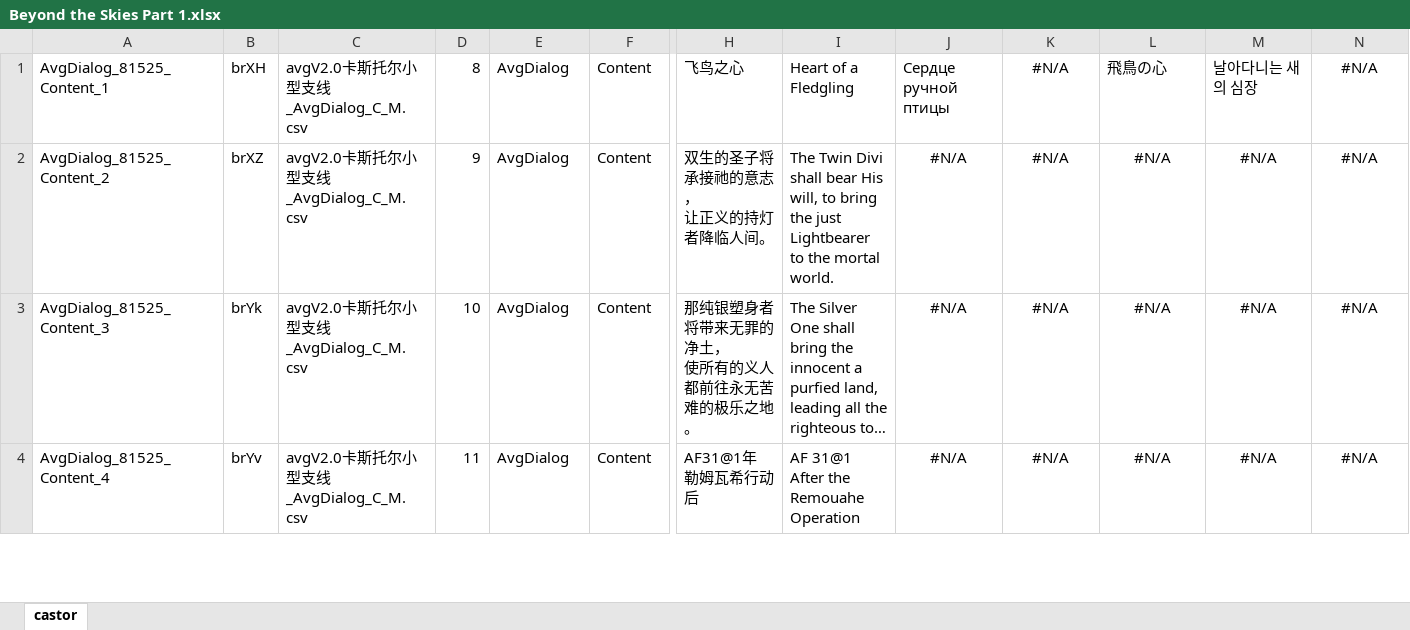
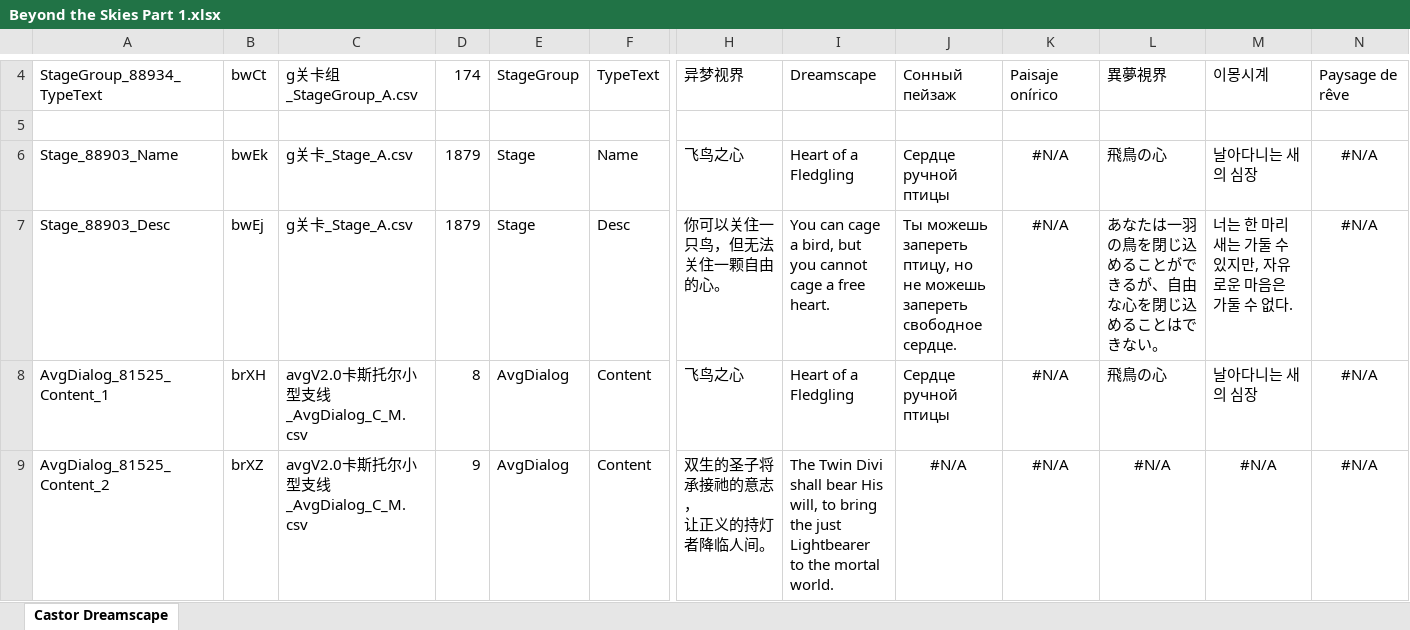
Before and after one commit to omnichromia/morimens-volunteer-coordination, an Excel workbook: Story/4 - Dreamscape/2 - Beyond the Skies Part 1/Beyond the Skies Part 1.xlsx, sheet Castor Dreamscape, drawn as a sheet; only a part is shown, gaps mark what is left out; the shorter side is filled out with more unchanged rows; long unchanged cells end in …; values as stored, in another font and other column widths than the file's, no borders; rows hold the shown columns only; the diff covers the shown part only; the diff names each change by its address in the sheet, - before the commit and + after, or states it on an @@ line.

Commit message:
Finish Castor Dreamscape

```diff
--- a/Story/4 - Dreamscape/2 - Beyond the Skies Part 1/Beyond the Skies Part 1.xlsx (sheet Castor Dreamscape)
+++ b/Story/4 - Dreamscape/2 - Beyond the Skies Part 1/Beyond the Skies Part 1.xlsx (sheet Castor Dreamscape)
-sheet tab: castor
+sheet tab: Castor Dreamscape
+row 4: StageGroup_88934_TypeText | bwCt | g关卡组_StageGroup_A.csv | 174 | StageGroup | TypeText | 异梦视界 | Dreamscape | Сонный пейзаж | Paisaje onírico | 異夢視界 | 이몽시계 | Paysage de rêve
+row 5: (empty)
+row 6: Stage_88903_Name | bwEk | g关卡_Stage_A.csv | 1879 | Stage | Name | 飞鸟之心 | Heart of a Fledgling | Сердце ручной птицы | #N/A | 飛鳥の心 | 날아다니는 새의 심장 | #N/A
+row 7: Stage_88903_Desc | bwEj | g关卡_Stage_A.csv | 1879 | Stage | Desc | 你可以关住一只鸟，但无法关住一颗自由的心。 | You can cage a bird, but you cannot cage a free heart. | Ты можешь запереть птицу, но не можешь запереть свободное сердце. | #N/A | あなたは一羽の鳥を閉じ込めることができるが、自由な心を閉じ込めることはできない。 | 너는 한 마리 새는 가둘 수 있지만, 자유로운 마음은 가둘 수 없다. | #N/A
```
Also changed, not shown: 18 added rows elsewhere in this sheet, Story/storydescripts.xlsx.
